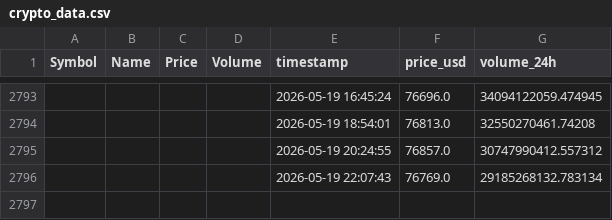
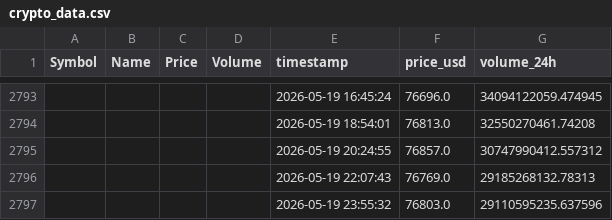
Before and after one commit to Kalpesh1Sharma/kasparro-ultimate, a CSV file: crypto_data.csv, drawn as a sheet; only a part is shown, gaps mark what is left out; the diff names each change by its address in the sheet, - before the commit and + after, or states it on an @@ line.

```diff
--- a/crypto_data.csv
+++ b/crypto_data.csv
-G2796 (volume_24h): 29185268132.783134
+G2796 (volume_24h): 29185268132.78313
+row 2797:  |  |  |  | 2026-05-19 23:55:32 | 76803.0 | 29110595235.637596
```
